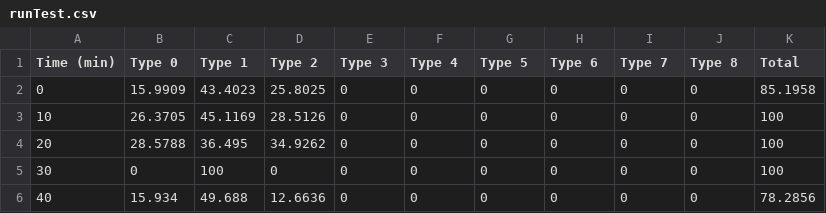
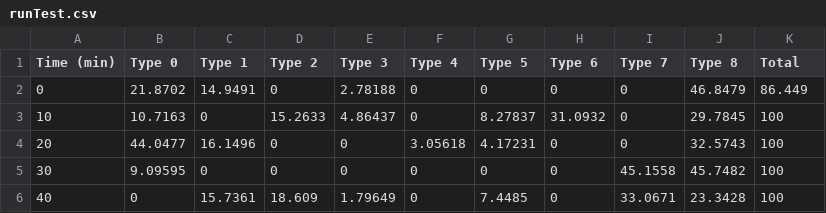
Before and after one commit to branchvincent/des, a CSV file: Data/runTest.csv, drawn as a sheet; only a part is shown; the diff covers the shown part only.

```diff
--- a/Data/runTest.csv
+++ b/Data/runTest.csv
@@ -1,6 +1,6 @@
 Time (min),Type 0,Type 1,Type 2,Type 3,Type 4,Type 5,Type 6,Type 7,Type 8,Total
-0,15.9909,43.4023,25.8025,0,0,0,0,0,0,85.1958,
-10,26.3705,45.1169,28.5126,0,0,0,0,0,0,100,
-20,28.5788,36.495,34.9262,0,0,0,0,0,0,100,
-30,0,100,0,0,0,0,0,0,0,100,
-40,15.934,49.688,12.6636,0,0,0,0,0,0,78.2856,
+0,21.8702,14.9491,0,2.78188,0,0,0,0,46.8479,86.449,
+10,10.7163,0,15.2633,4.86437,0,8.27837,31.0932,0,29.7845,100,
+20,44.0477,16.1496,0,0,3.05618,4.17231,0,0,32.5743,100,
+30,9.09595,0,0,0,0,0,0,45.1558,45.7482,100,
+40,0,15.7361,18.609,1.79649,0,7.4485,0,33.0671,23.3428,100,
```
Also changed, not shown: 25 edited cells elsewhere in this file, Data/runTests.csv, 7 other files.
